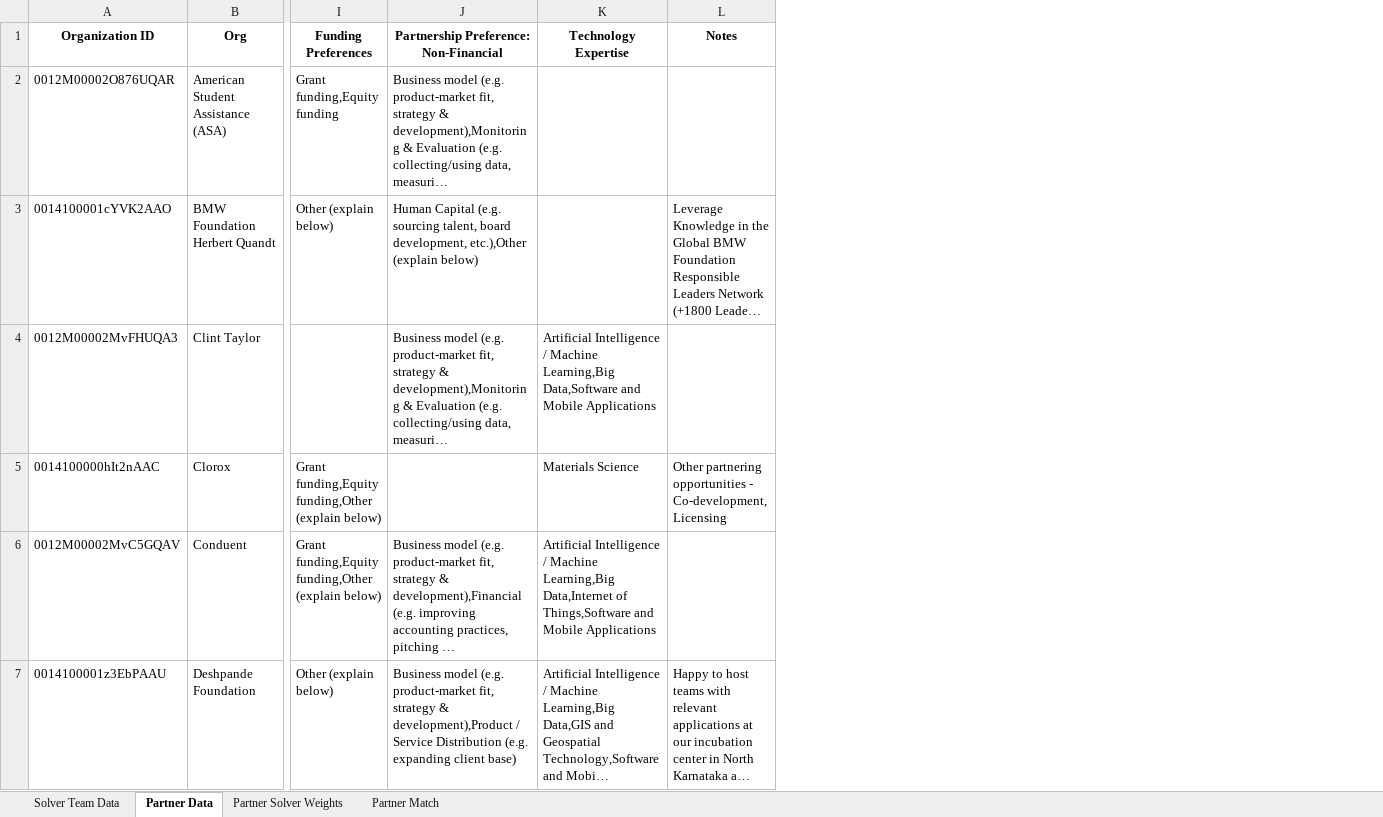
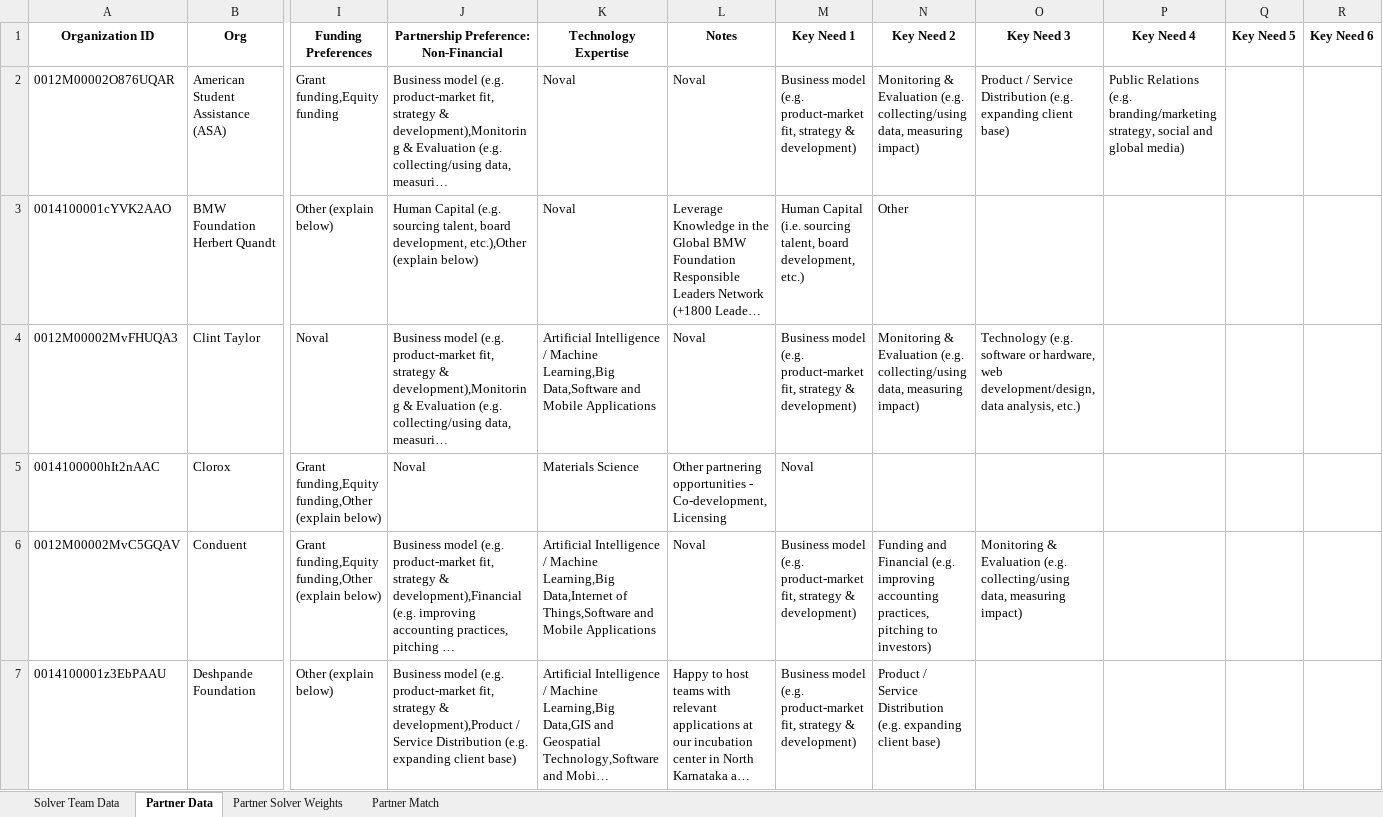
Before and after one commit to vsathwikm/Plotly_MIT_Solve_Heroku, an Excel workbook: app/2020_input_data.xlsx, sheet Partner Data, drawn as a sheet; only a part is shown, gaps mark what is left out; long unchanged cells end in …; values as stored, in another font and other column widths than the file's, no borders; the diff covers the shown part only; the diff names each change by its address in the sheet, - before the commit and + after, or states it on an @@ line.

Commit message:
transitioning code to new data format

```diff
--- a/app/2020_input_data.xlsx (sheet Partner Data)
+++ b/app/2020_input_data.xlsx (sheet Partner Data)
+column M (Key Need 1), rows 2-7: Business model (e.g. product-market fit, strategy & development) | Human Capital (i.e. sourcing talent, board development, etc.) | Business model (e.g. product-market fit, strategy & development) | Noval | Business model (e.g. product-market fit, strategy & development) | Business model (e.g. product-market fit, strategy & development)
+column N (Key Need 2), rows 2-7: Monitoring & Evaluation (e.g. collecting/using data, measuring impact) | Other | Monitoring & Evaluation (e.g. collecting/using data, measuring impact) |  | Funding and Financial (e.g. improving accounting practices, pitching to investors) | Product / Service Distribution (e.g. expanding client base)
+column O (Key Need 3), rows 2-6: Product / Service Distribution (e.g. expanding client base) |  | Technology (e.g. software or hardware, web development/design, data analysis, etc.) |  | Monitoring & Evaluation (e.g. collecting/using data, measuring impact)
+column P (Key Need 4), row 2: Public Relations (e.g. branding/marketing strategy, social and global media)
+column Q (Key Need 5), empty
+column R (Key Need 6), empty
-K2:K3 (Technology Expertise): (empty)
+K2:K3 (Technology Expertise): Noval
-L2 (Notes): (empty)
+L2 (Notes): Noval
-I4 (Funding Preferences): (empty)
+I4 (Funding Preferences): Noval
-L4 (Notes): (empty)
+L4 (Notes): Noval
-J5: (empty)
+J5: Noval
-L6 (Notes): (empty)
+L6 (Notes): Noval
```
Also changed, not shown: 12 edited cells elsewhere in this sheet, sheet Partner Solver Weights, sheet Solver Team Data, 15 other files.
